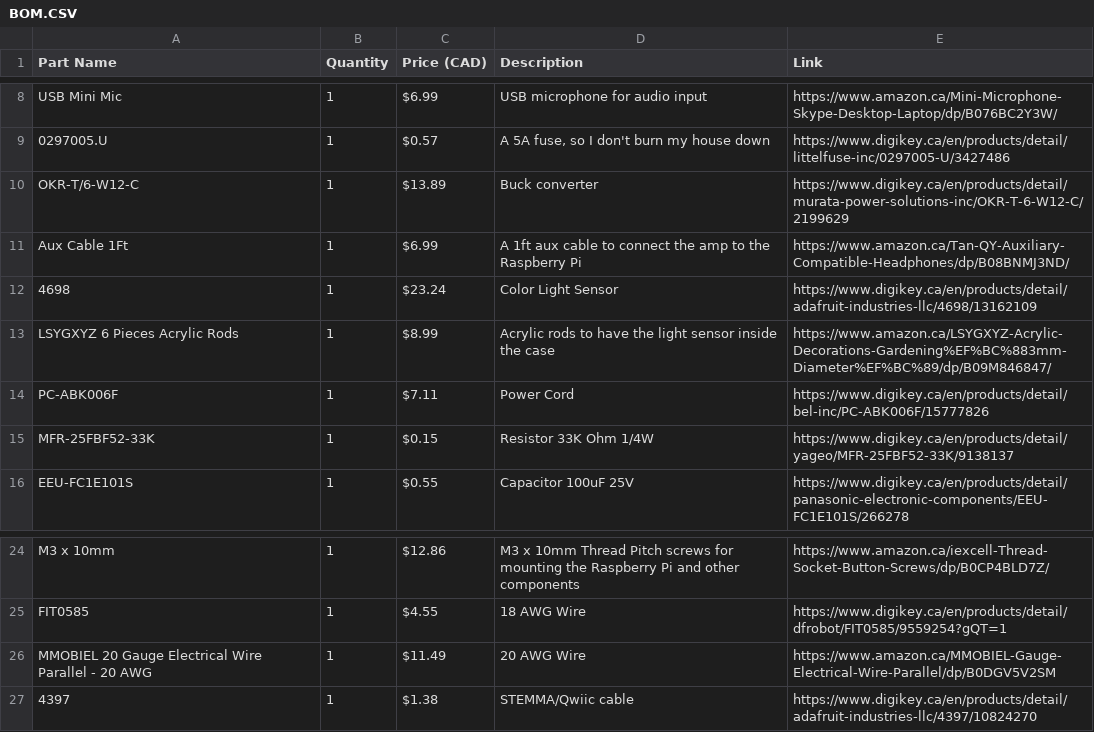
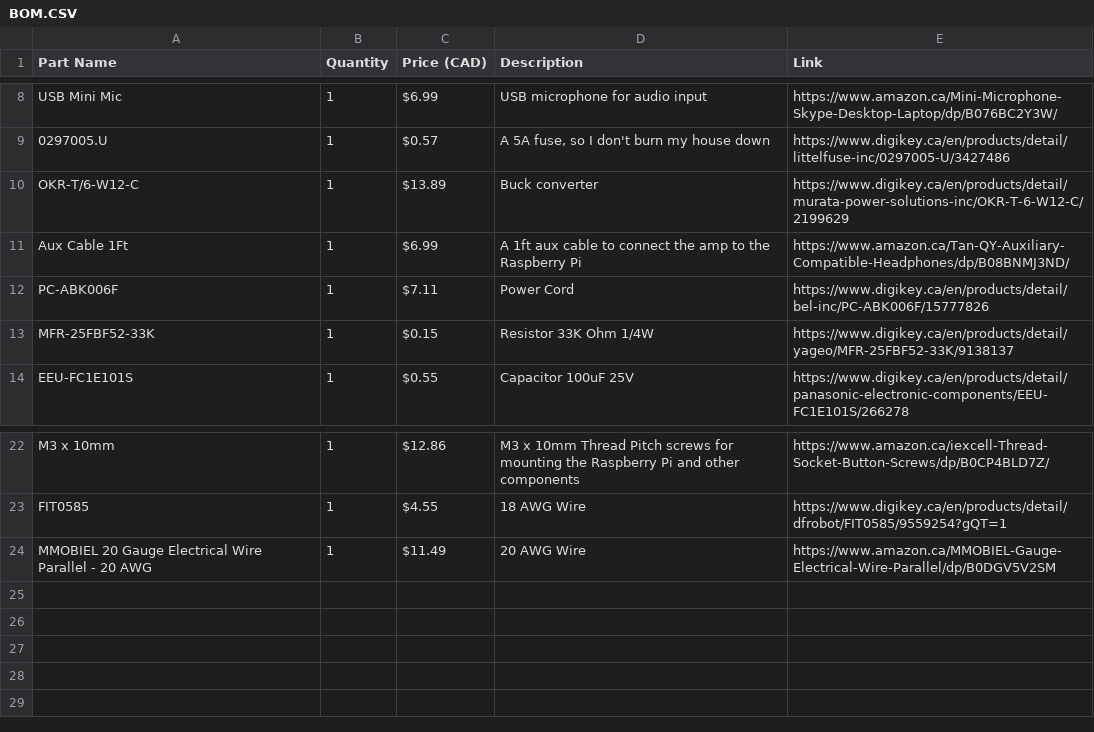
Before and after one commit to jaxfry/Solace, a CSV file: BOM/BOM.CSV, drawn as a sheet; only a part is shown, gaps mark what is left out.

```diff
--- a/BOM/BOM.CSV
+++ b/BOM/BOM.CSV
@@ -11,4 +11,2 @@
 "Aux Cable 1Ft","1","$6.99","A 1ft aux cable to connect the amp to the Raspberry Pi","https://www.amazon.ca/Tan-QY-Auxiliary-Compatible-Headphones/dp/B08BNMJ3ND/"
-"4698","1","$23.24","Color Light Sensor","https://www.digikey.ca/en/products/detail/adafruit-industries-llc/4698/13162109"
-"LSYGXYZ 6 Pieces Acrylic Rods","1","$8.99","Acrylic rods to have the light sensor inside the case","https://www.amazon.ca/LSYGXYZ-Acrylic-Decorations-Gardening%EF%BC%883mm-Diameter%EF%BC%89/dp/B09M846847/"
 "PC-ABK006F","1","$7.11","Power Cord","https://www.digikey.ca/en/products/detail/bel-inc/PC-ABK006F/15777826"
@@ -26,2 +24 @@
 "MMOBIEL 20 Gauge Electrical Wire Parallel - 20 AWG","1","$11.49","20 AWG Wire","https://www.amazon.ca/MMOBIEL-Gauge-Electrical-Wire-Parallel/dp/B0DGV5V2SM"
-"4397","1","$1.38","STEMMA/Qwiic cable","https://www.digikey.ca/en/products/detail/adafruit-industries-llc/4397/10824270"
```
Also changed, not shown: 2 other files.
